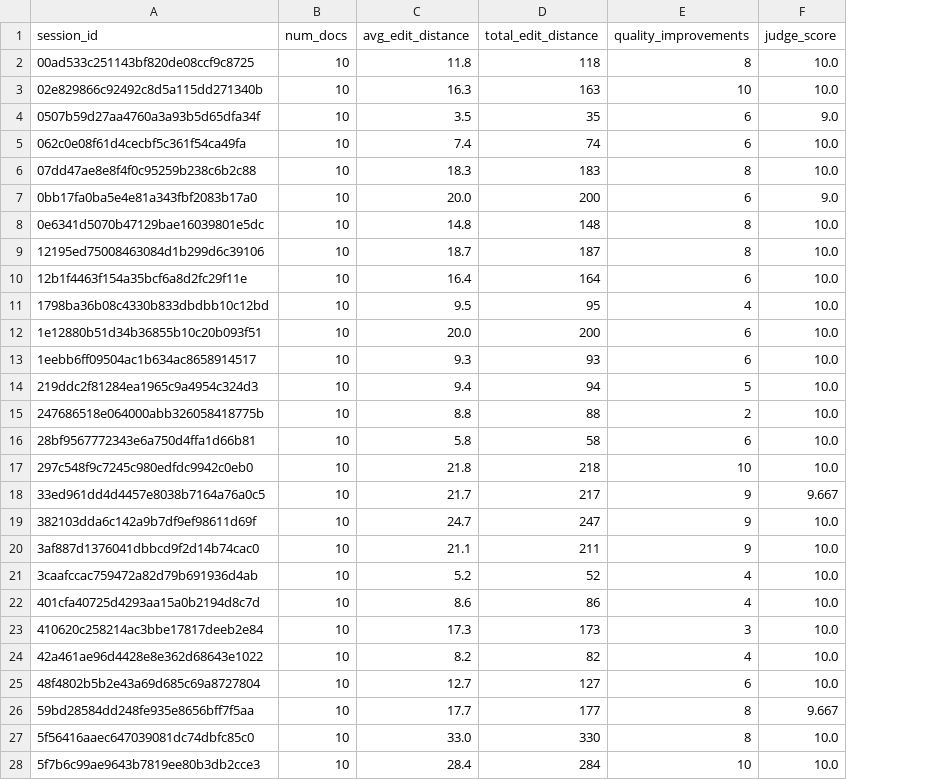
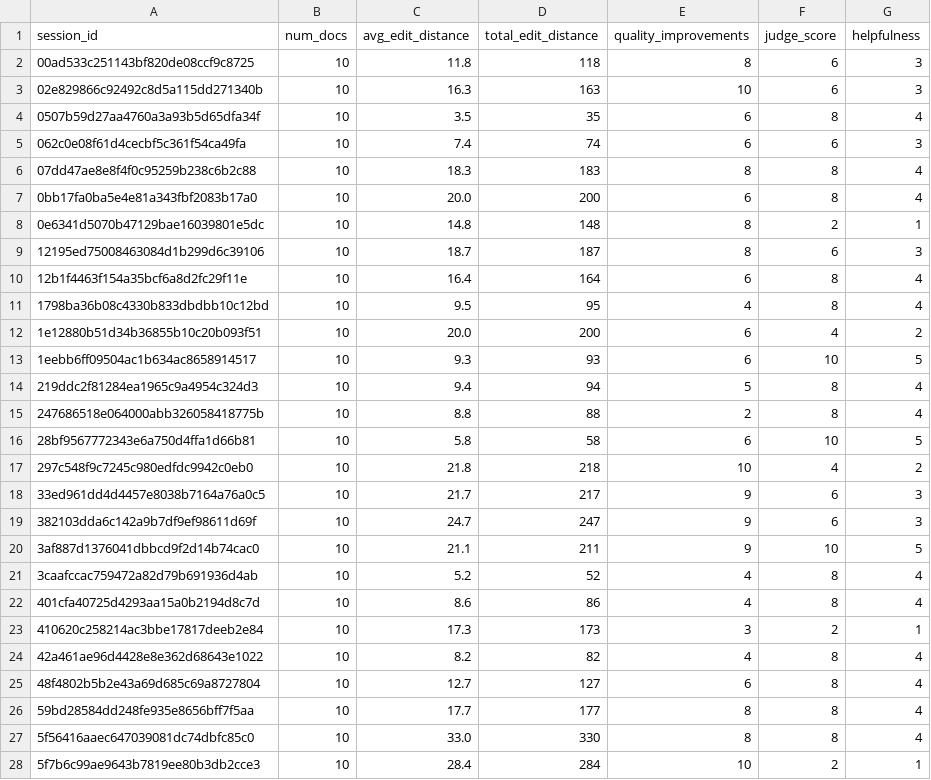
Before and after one commit to Visual-Intelligence-UMN/Ink-Pulse, a CSV file: static/dataset/halie_summarization/session.csv, drawn as a sheet; only a part is shown; the diff covers the shown part only; the diff names each change by its address in the sheet, - before the commit and + after, or states it on an @@ line.

```diff
--- a/static/dataset/halie_summarization/session.csv
+++ b/static/dataset/halie_summarization/session.csv
+column G (helpfulness), rows 2-28: 3 | 3 | 4 | 3 | 4 | 4 | 1 | 3 | 4 | 4 | 2 | 5 | 4 | 4 | 5 | 2 | 3 | 3 | 5 | 4 | 4 | 1 | 4 | 4 | 4 | 4 | 1
-F2:F3 (judge_score): 10.0
+F2:F3 (judge_score): 6
-F4 (judge_score): 9.0
+F4 (judge_score): 8
-F5 (judge_score): 10.0
+F5 (judge_score): 6
-F6 (judge_score): 10.0
+F6 (judge_score): 8
-F7 (judge_score): 9.0
+F7 (judge_score): 8
-F8 (judge_score): 10.0
+F8 (judge_score): 2
-F9 (judge_score): 10.0
+F9 (judge_score): 6
-F10:F11 (judge_score): 10.0
+F10:F11 (judge_score): 8
-F12 (judge_score): 10.0
+F12 (judge_score): 4
-F13 (judge_score): 10.0
+F13 (judge_score): 10
-F14:F15 (judge_score): 10.0
+F14:F15 (judge_score): 8
-F16 (judge_score): 10.0
+F16 (judge_score): 10
-F17 (judge_score): 10.0
+F17 (judge_score): 4
-F18 (judge_score): 9.667
+F18 (judge_score): 6
-F19 (judge_score): 10.0
+F19 (judge_score): 6
-F20 (judge_score): 10.0
+F20 (judge_score): 10
-F21:F22 (judge_score): 10.0
+F21:F22 (judge_score): 8
-F23 (judge_score): 10.0
+F23 (judge_score): 2
-F24:F25 (judge_score): 10.0
+F24:F25 (judge_score): 8
-F26 (judge_score): 9.667
+F26 (judge_score): 8
-F27 (judge_score): 10.0
+F27 (judge_score): 8
-F28 (judge_score): 10.0
+F28 (judge_score): 2
```
Also changed, not shown: 53 edited cells elsewhere in this file, static/dataset/halie_metaphor/session.csv, 3 other files.
